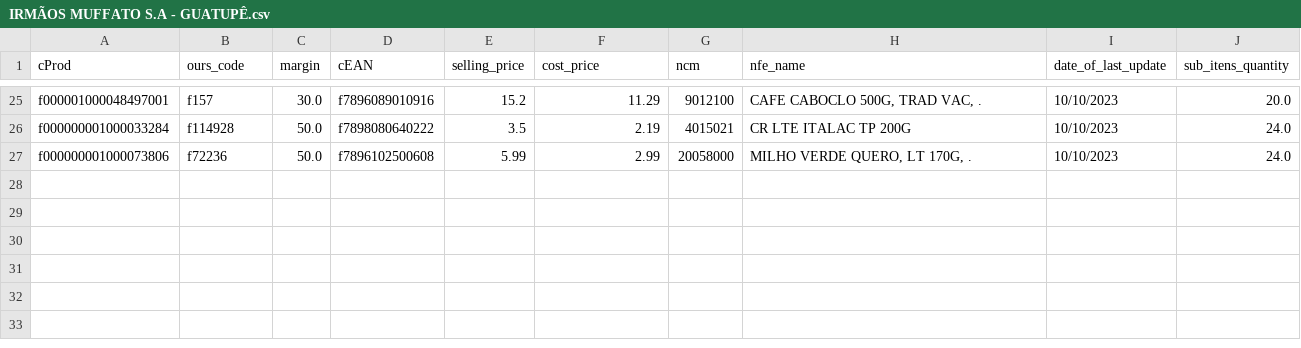
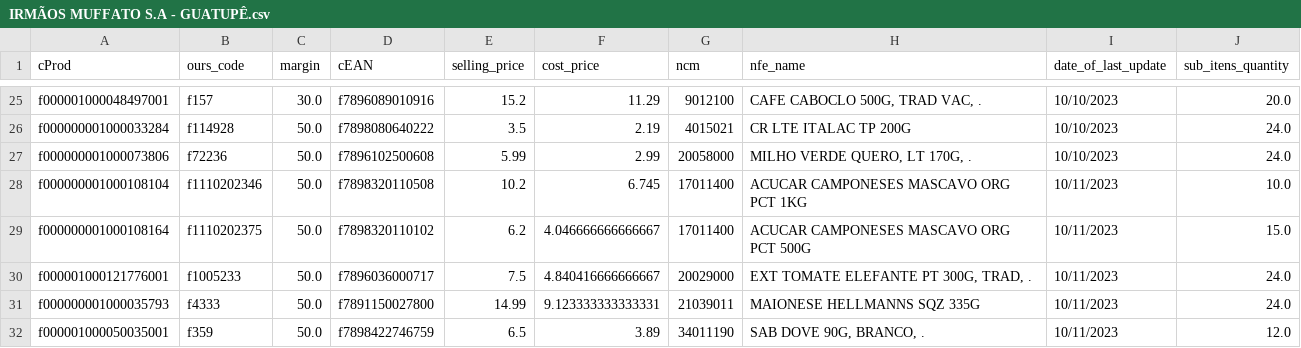
Before and after one commit to I3run01/bot-update-price-python, a CSV file: database/IRMÃOS MUFFATO S.A - GUATUPÊ.csv, drawn as a sheet; only a part is shown, gaps mark what is left out.

```diff
--- a/database/IRMÃOS MUFFATO S.A - GUATUPÊ.csv
+++ b/database/IRMÃOS MUFFATO S.A - GUATUPÊ.csv
@@ -27 +27,6 @@ f000000001000033284,f114928,50.0,f7898080640222,3.5,2.19,4015021,CR LTE ITALAC T
 f000000001000073806,f72236,50.0,f7896102500608,5.99,2.99,20058000,"MILHO VERDE QUERO, LT 170G, .",10/10/2023,24.0
+f000000001000108104,f1110202346,50.0,f7898320110508,10.2,6.745,17011400,ACUCAR CAMPONESES MASCAVO ORG PCT 1KG,10/11/2023,10.0
+f000000001000108164,f1110202375,50.0,f7898320110102,6.2,4.046666666666667,17011400,ACUCAR CAMPONESES MASCAVO ORG PCT 500G,10/11/2023,15.0
+f000001000121776001,f1005233,50.0,f7896036000717,7.5,4.840416666666667,20029000,"EXT TOMATE ELEFANTE PT 300G, TRAD, .",10/11/2023,24.0
+f000000001000035793,f4333,50.0,f7891150027800,14.99,9.123333333333331,21039011,MAIONESE HELLMANNS SQZ 335G,10/11/2023,24.0
+f000001000050035001,f359,50.0,f7898422746759,6.5,3.89,34011190,"SAB DOVE 90G, BRANCO, .",10/11/2023,12.0
```
Also changed, not shown: database/BDL DISTRIBUICAO DE ALIMENTOS CURITIBA LTDA.csv, database/LUMAR COMERCIO DE ALIMENTOS LTDA.csv, 4 other files.
